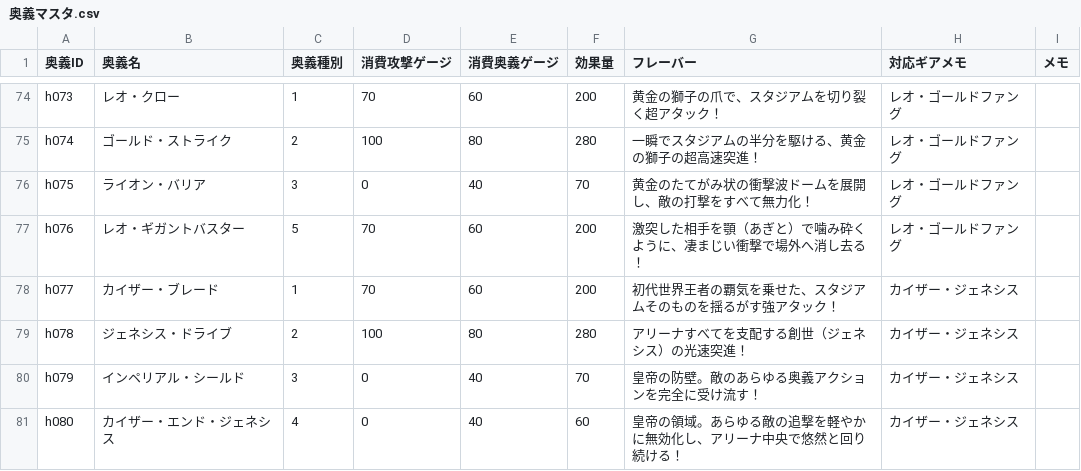
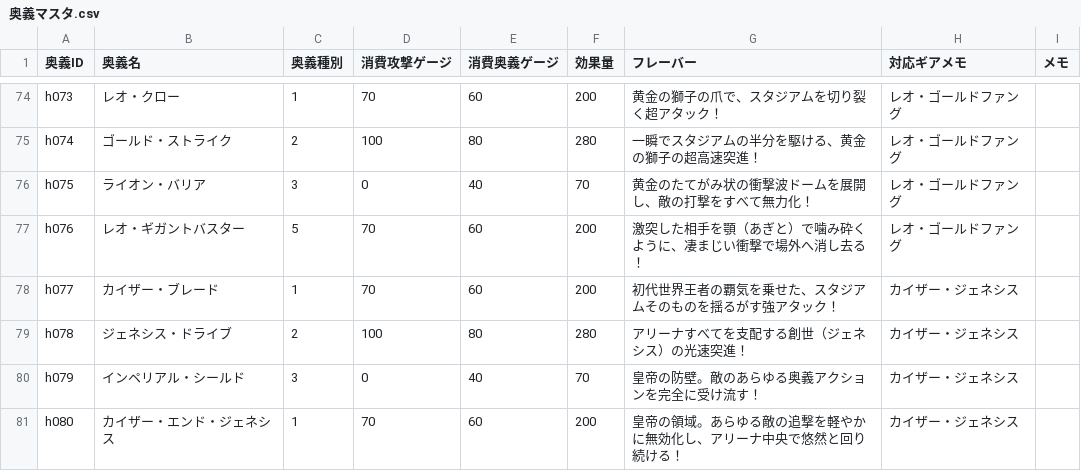
Before and after one commit to k9w-code/Spinning-Crush, a CSV file: public/sheets/奥義マスタ.csv, drawn as a sheet; only a part is shown, gaps mark what is left out.

Commit message:
evades_removed_and_clean_japanese_aligned

```diff
--- a/public/sheets/奥義マスタ.csv
+++ b/public/sheets/奥義マスタ.csv
@@ -80,2 +80,2 @@
 "h079","インペリアル・シールド","3","0","40","70","皇帝の防壁。敵のあらゆる奥義アクションを完全に受け流す！","カイザー・ジェネシス","","","","","","","","","","","","","","","","","","","","","","","",""
-"h080","カイザー・エンド・ジェネシス","4","0","40","60","皇帝の領域。あらゆる敵の追撃を軽やかに無効化し、アリーナ中央で悠然と回り続ける！","カイザー・ジェネシス","","","","","","","","","","","","","","","","","","","","","","","",""
+"h080","カイザー・エンド・ジェネシス","1","70","60","200","皇帝の領域。あらゆる敵の追撃を軽やかに無効化し、アリーナ中央で悠然と回り続ける！","カイザー・ジェネシス","","","","","","","","","","","","","","","","","","","","","","","",""
```
